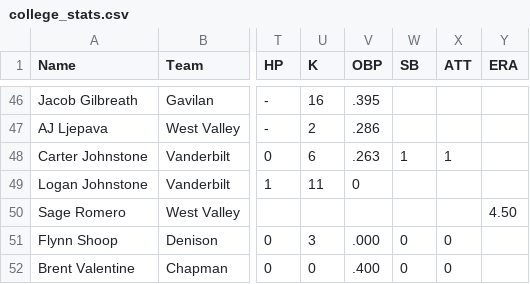
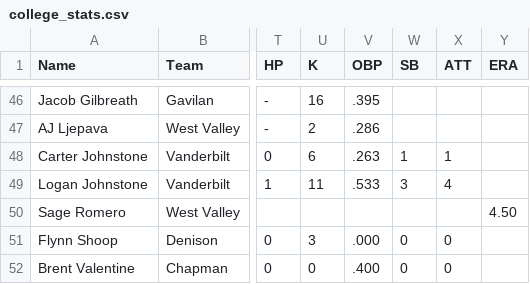
Before and after one commit to krojko24/ccb-alumni-tracker, a CSV file: college_stats.csv, drawn as a sheet; only a part is shown, gaps mark what is left out; the diff names each change by its address in the sheet, - before the commit and + after, or states it on an @@ line.

Commit message:
Update johnstone

```diff
--- a/college_stats.csv
+++ b/college_stats.csv
-V49 (OBP): 0
+V49 (OBP): .533
-W49 (SB): (empty)
+W49 (SB): 3
-X49 (ATT): (empty)
+X49 (ATT): 4
```
